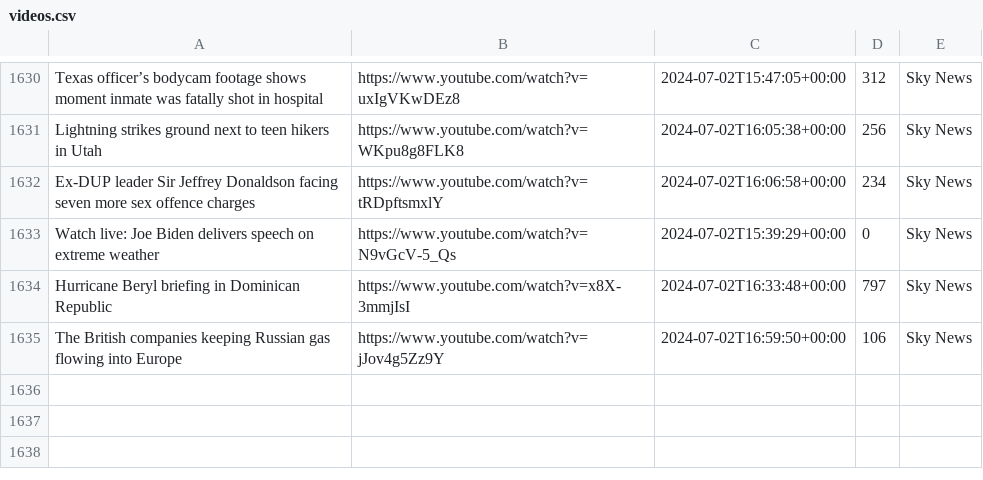
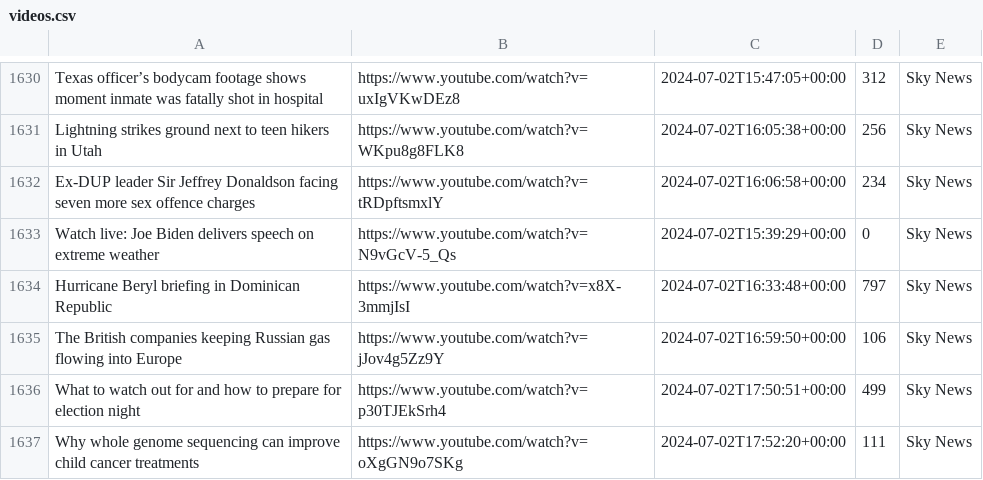
Before and after one commit to alexlaverty/aussienewsvideos, a CSV file: videos.csv, drawn as a sheet; only a part is shown, gaps mark what is left out; the diff names each change by its address in the sheet, - before the commit and + after, or states it on an @@ line.

```diff
--- a/videos.csv
+++ b/videos.csv
+row 1636: What to watch out for and how to prepare for election night | https://www.youtube.com/watch?v=p30TJEkSrh4 | 2024-07-02T17:50:51+00:00 | 499 | Sky News
+row 1637: Why whole genome sequencing can improve child cancer treatments | https://www.youtube.com/watch?v=oXgGN9o7SKg | 2024-07-02T17:52:20+00:00 | 111 | Sky News
```
